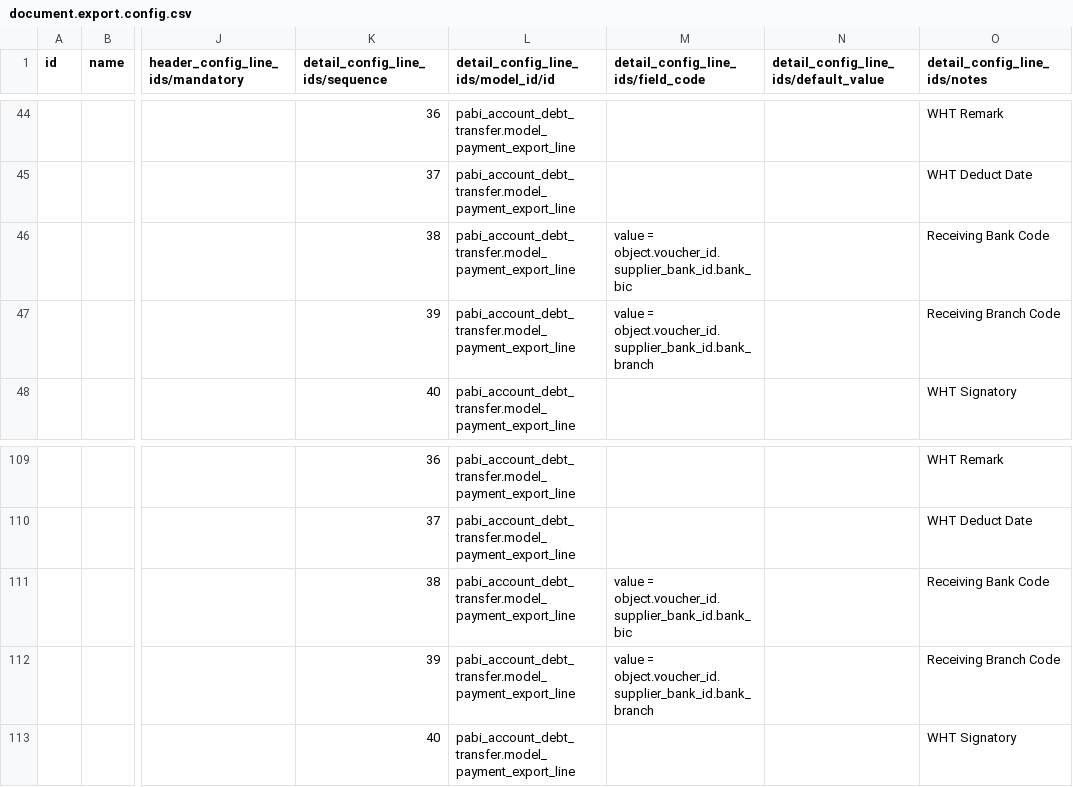
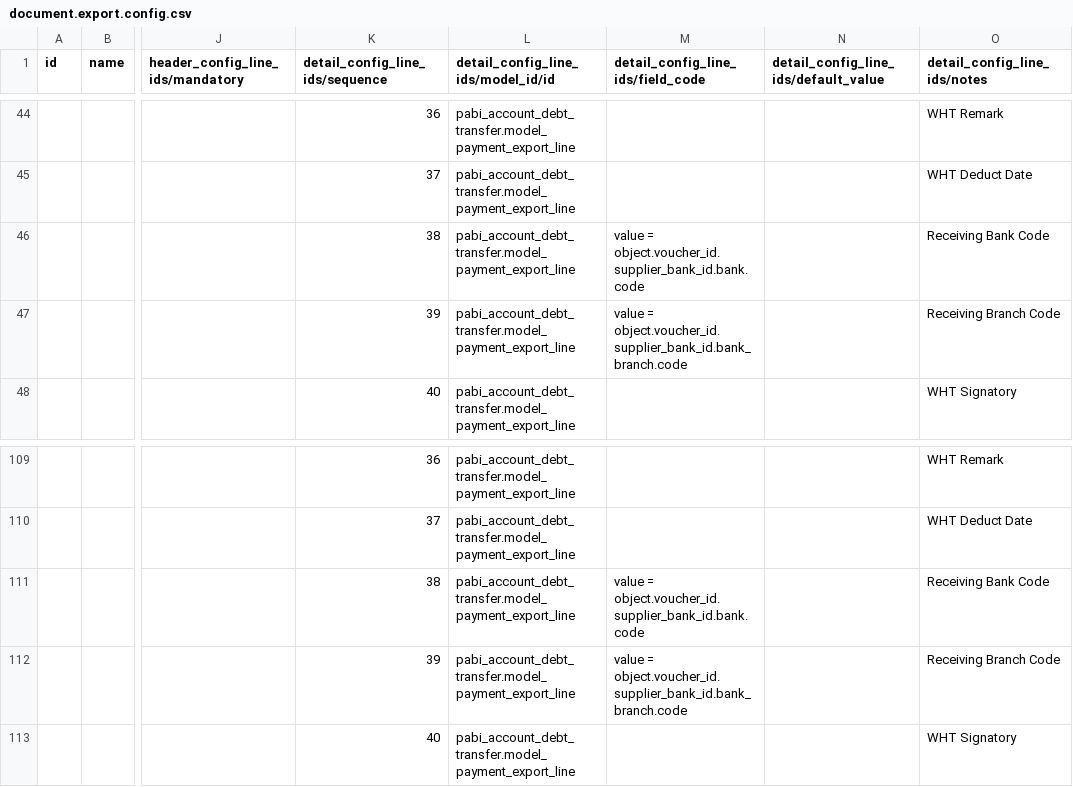
Before and after one commit to pabi2/pb2_addons, a CSV file: payment_export/export_template/document.export.config.csv, drawn as a sheet; only a part is shown, gaps mark what is left out; the diff names each change by its address in the sheet, - before the commit and + after, or states it on an @@ line.

Commit message:
Recalc sequence in payment export line

```diff
--- a/payment_export/export_template/document.export.config.csv
+++ b/payment_export/export_template/document.export.config.csv
-M46: value = object.voucher_id.supplier_bank_id.bank_bic
+M46: value = object.voucher_id.supplier_bank_id.bank.code
-M47: value = object.voucher_id.supplier_bank_id.bank_branch
+M47: value = object.voucher_id.supplier_bank_id.bank_branch.code
-M111: value = object.voucher_id.supplier_bank_id.bank_bic
+M111: value = object.voucher_id.supplier_bank_id.bank.code
-M112: value = object.voucher_id.supplier_bank_id.bank_branch
+M112: value = object.voucher_id.supplier_bank_id.bank_branch.code
```
Also changed, not shown: 2 other files.
